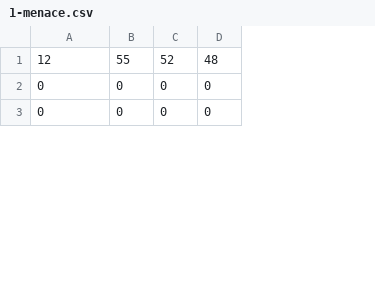
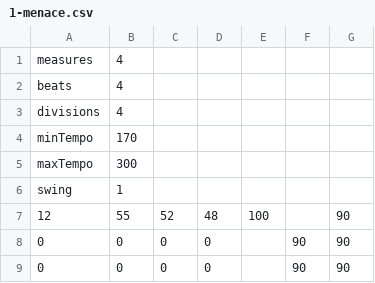
Before and after one commit to evilBird/ModMusica, a CSV file: ModMusica/menace/1-menace.csv, drawn as a sheet; only a part is shown; addresses are those after the commit; the diff names each change by its address in the sheet, - before the commit and + after, or states it on an @@ line.

```diff
--- a/ModMusica/menace/1-menace.csv
+++ b/ModMusica/menace/1-menace.csv
+column E, row 7: 100
+column F, rows 8-9: 90 | 90
+column G, rows 7-9: all 90
+row 1: measures | 4
+row 2: beats | 4
+row 3: divisions | 4
+row 4: minTempo | 170
+row 5: maxTempo | 300
+row 6: swing | 1
```
Also changed, not shown: ModMusica/menace/0-menace.csv, ModMusica/menace/2-menace.csv, 5 other files.
